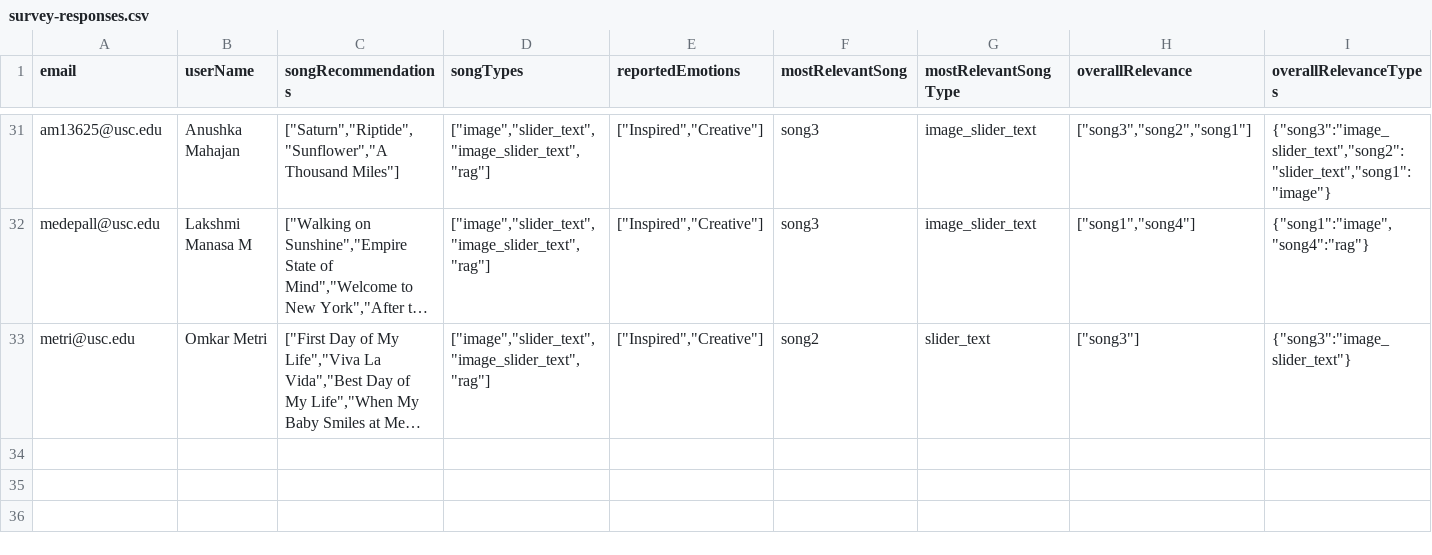
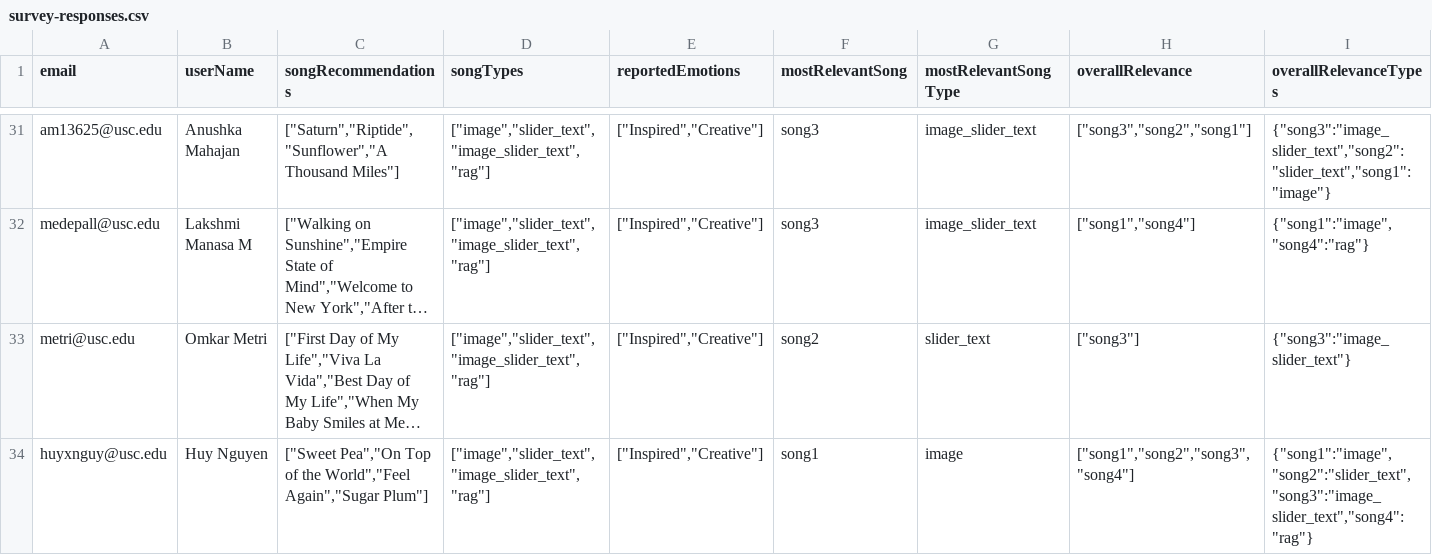
Before and after one commit to meghanabhat29/emosi-survey-responses, a CSV file: survey-responses.csv, drawn as a sheet; only a part is shown, gaps mark what is left out; long unchanged cells end in …; rows hold the shown columns only; the diff names each change by its address in the sheet, - before the commit and + after, or states it on an @@ line.

Commit message:
Add/update survey response from huyxnguy@usc.edu to CSV

```diff
--- a/survey-responses.csv
+++ b/survey-responses.csv
+row 34: huyxnguy@usc.edu | Huy Nguyen | ["Sweet Pea","On Top of the World","Feel Again","Sugar Plum"] | ["image","slider_text","image_slider_text","rag"] | ["Inspired","Creative"] | song1 | image | ["song1","song2","song3","song4"] | {"song1":"image","song2":"slider_text","song3":"image_slider_text","song4":"rag"}
```
